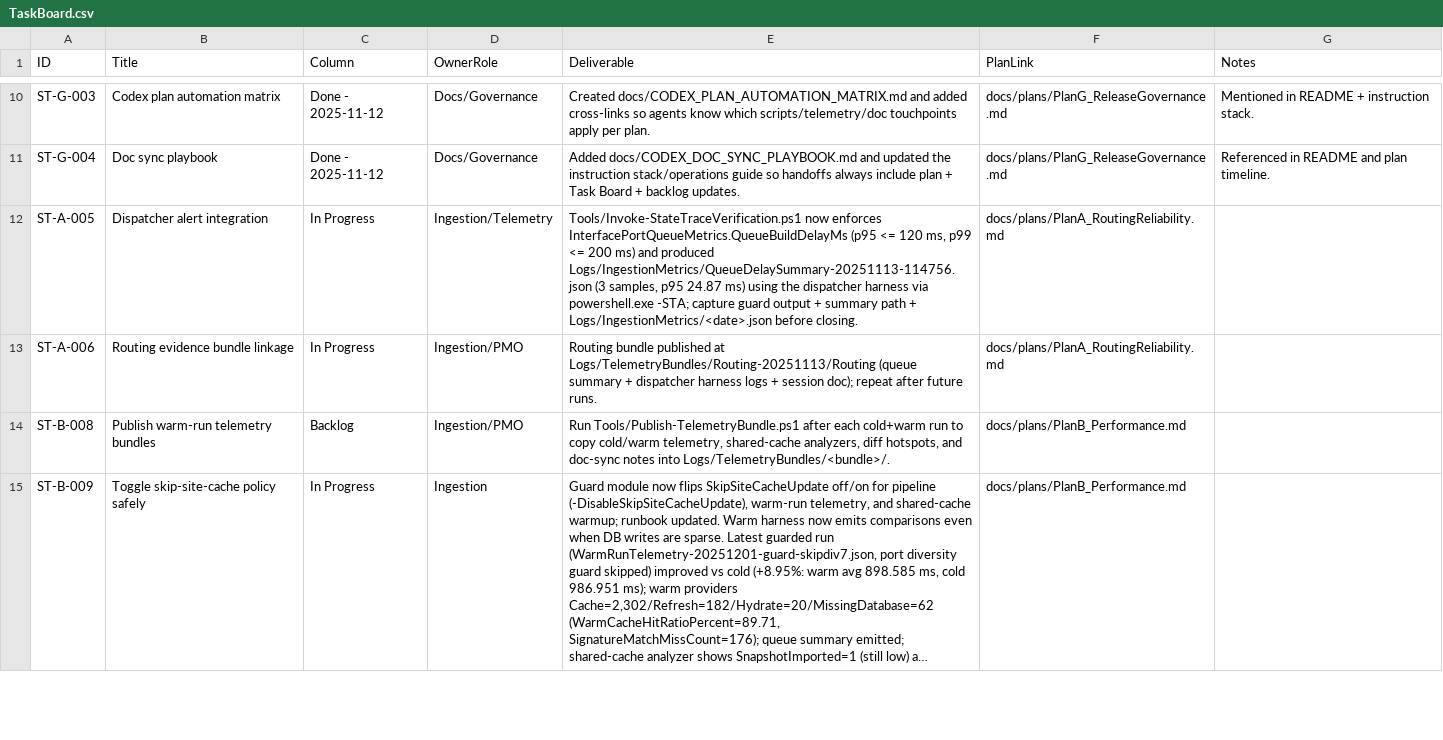
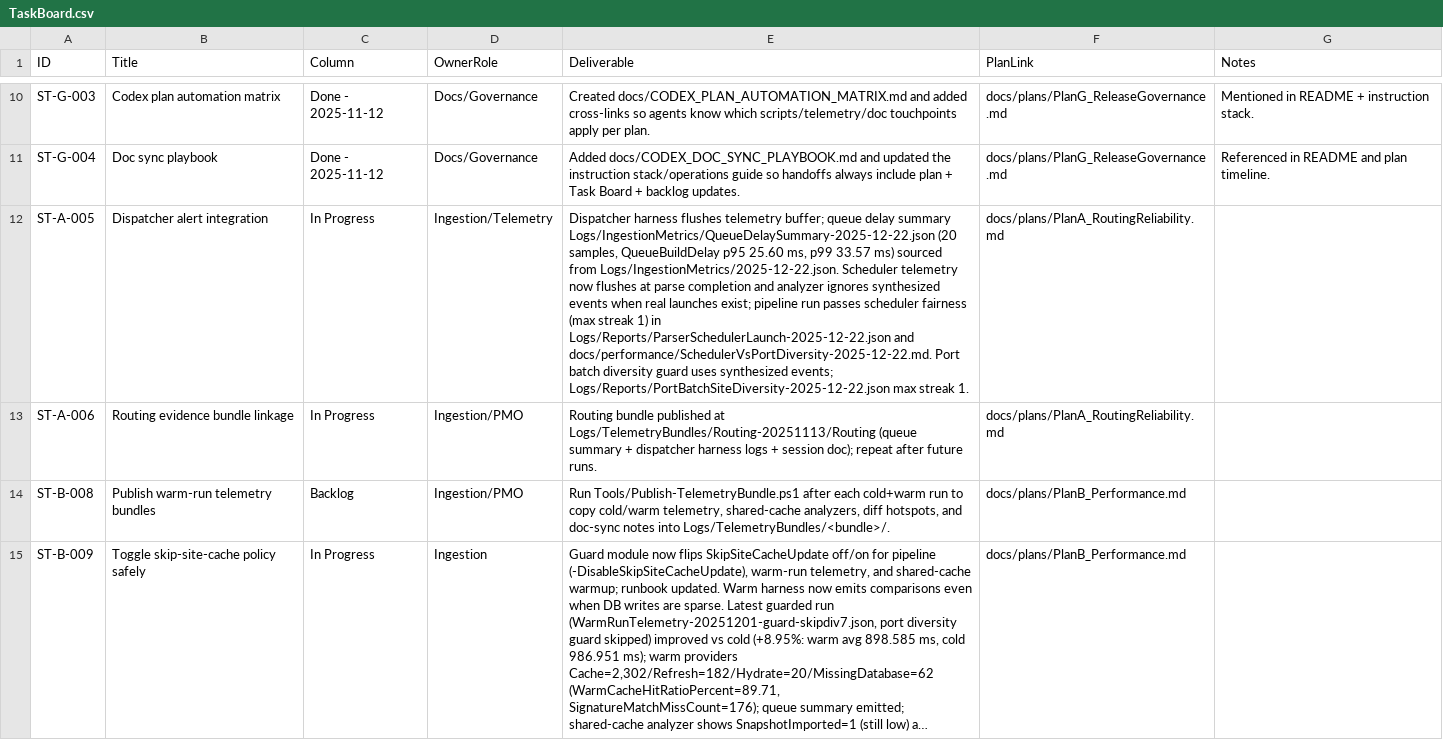
Before and after one commit to WanderlustCoder/StateTrace, a CSV file: docs/taskboard/TaskBoard.csv, drawn as a sheet; only a part is shown, gaps mark what is left out; long unchanged cells end in …; the diff covers the shown part only; the diff names each change by its address in the sheet, - before the commit and + after, or states it on an @@ line.

Commit message:
Fix scheduler telemetry flush and fairness analysis

```diff
--- a/docs/taskboard/TaskBoard.csv
+++ b/docs/taskboard/TaskBoard.csv
-E12 (Deliverable): Tools/Invoke-StateTraceVerification.ps1 now enforces InterfacePortQueueMetrics.QueueBuildDelayMs (p95 <= 120 ms, p99 <= 200 ms) and produced Logs/IngestionMetrics/QueueDelaySummary-20251113-114756.json (3 samples, p95 24.87 ms) using the dispatcher harness via powershell.exe -STA; capture guard output + summary path + Logs/IngestionMetrics/<date>.json before closing.
+E12 (Deliverable): Dispatcher harness flushes telemetry buffer; queue delay summary Logs/IngestionMetrics/QueueDelaySummary-2025-12-22.json (20 samples, QueueBuildDelay p95 25.60 ms, p99 33.57 ms) sourced from Logs/IngestionMetrics/2025-12-22.json. Scheduler telemetry now flushes at parse completion and analyzer ignores synthesized events when real launches exist; pipeline run passes scheduler fairness (max streak 1) in Logs/Reports/ParserSchedulerLaunch-2025-12-22.json and docs/performance/SchedulerVsPortDiversity-2025-12-22.md. Port batch diversity guard uses synthesized events; Logs/Reports/PortBatchSiteDiversity-2025-12-22.json max streak 1.
```
Also changed, not shown: 1 edited cell elsewhere in this file, 9 other files.
